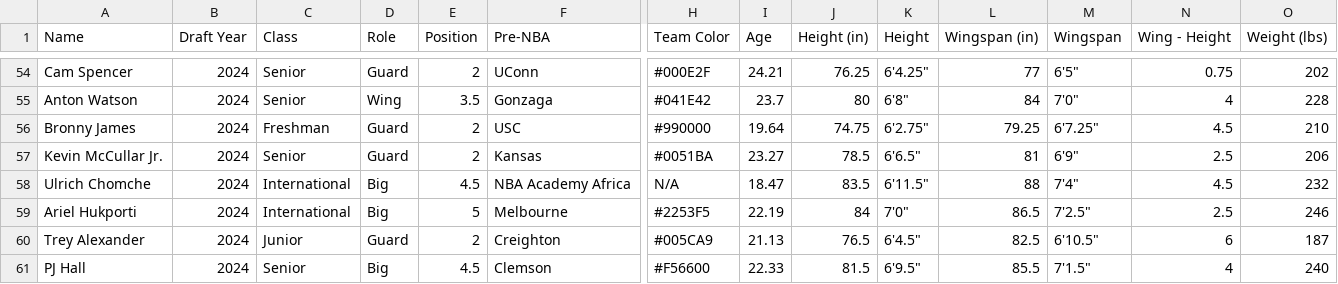
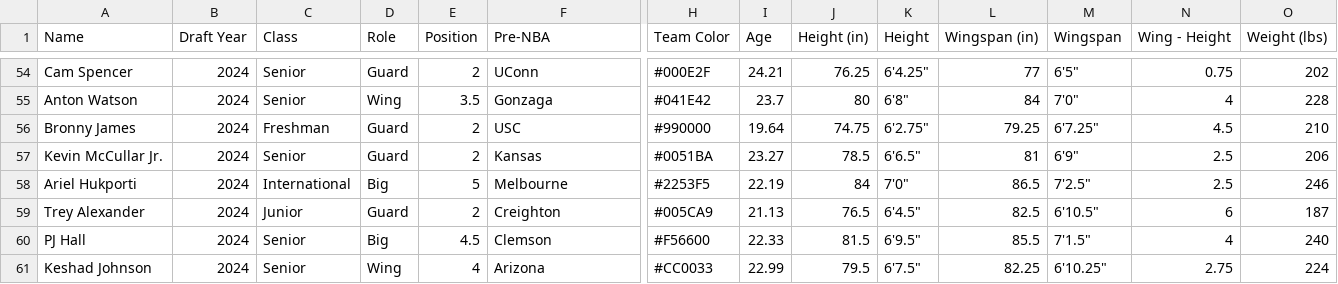
Before and after one commit to tawnyparkmetrics/tawnyparkmetrics.github.io, a CSV file: public/2024_Draft_Class.csv, drawn as a sheet; only a part is shown, gaps mark what is left out; the shorter side is filled out with more unchanged rows; rows hold the shown columns only; the diff names each change by its address in the sheet, - before the commit and + after, or states it on an @@ line.

```diff
--- a/public/2024_Draft_Class.csv
+++ b/public/2024_Draft_Class.csv
-row 58: Ulrich Chomche | 2024 | International | Big | 4.5 | NBA Academy Africa | N/A | 18.47 | 83.5 | 6'11.5" | 88 | 7'4" | 4.5 | 232
```
Also changed, not shown: 36 other files.
